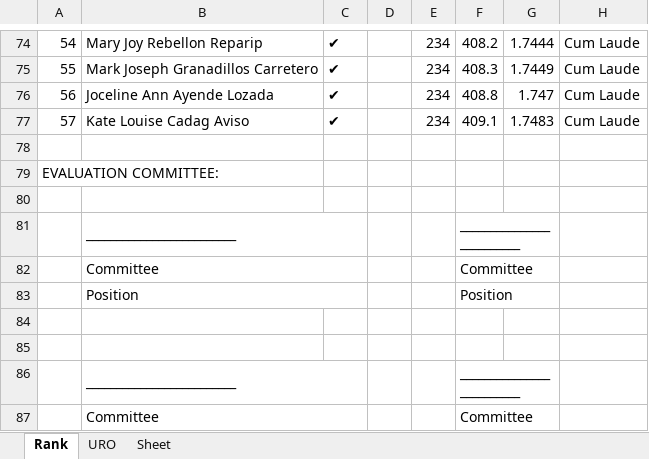
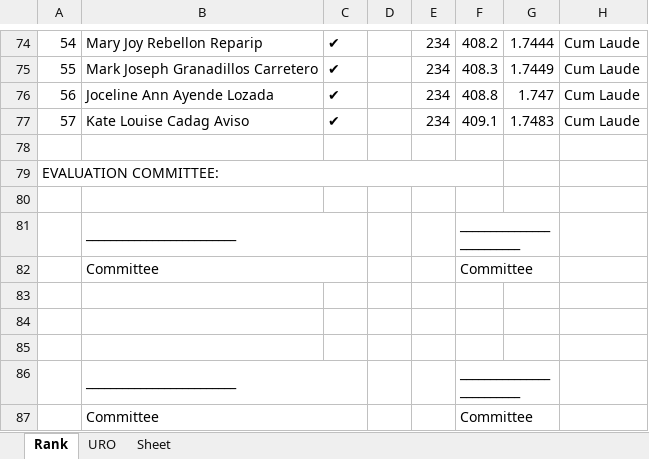
Before and after one commit to OJT-GROUP02/Honors, an Excel workbook: static/Honors.xlsx, sheet Rank, drawn as a sheet; only a part is shown, gaps mark what is left out; values as stored, in another font and other column widths than the file's, no cell formats; removed rows and columns are numbered as before the commit, all else as after; the diff covers the shown part only; the diff names each change by its address in the sheet, - before the commit and + after, or states it on an @@ line.

Commit message:
make contents adjust to length
- assigned a relative value for table 2 border min and max row

```diff
--- a/static/Honors.xlsx (sheet Rank)
+++ b/static/Honors.xlsx (sheet Rank)
-A79:B79 merged
+A79:F79 merged
-row 83:  | Position |  |  |  | Position
+row 83: (empty)
-B83:C83 merged
-F83:G83 merged
```
Also changed, not shown: 5 added rows, 3 removed rows, 5 edited cells, merged cells and row numbers in column A elsewhere in this sheet, sheet URO, cell formats, 1 other file.
